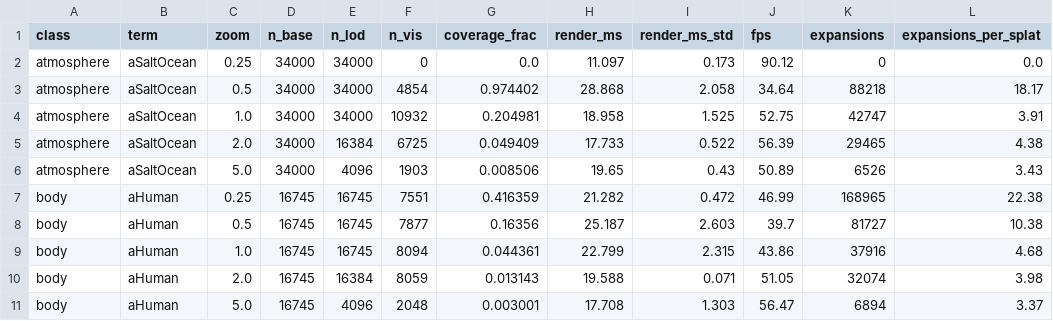
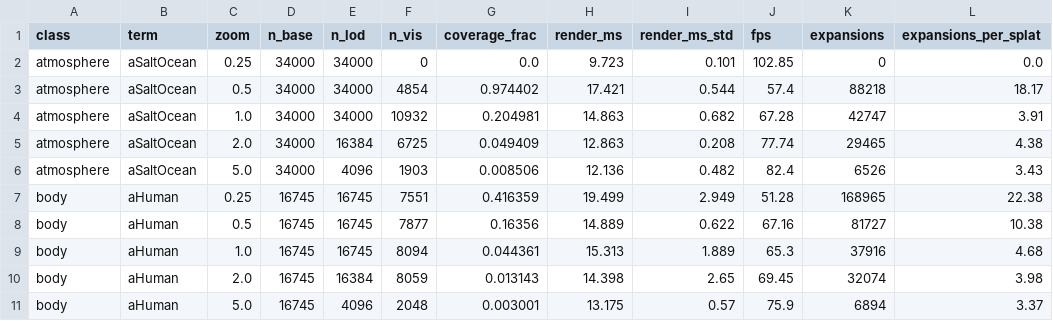
Before and after one commit to GhostDragonAlpha/Chimera, a CSV file: docs/pipeline_benchmark.csv, drawn as a sheet; only a part is shown; the diff covers the shown part only.

```diff
--- a/docs/pipeline_benchmark.csv
+++ b/docs/pipeline_benchmark.csv
@@ -1,11 +1,11 @@
 class,term,zoom,n_base,n_lod,n_vis,coverage_frac,render_ms,render_ms_std,fps,expansions,expansions_per_splat
-atmosphere,aSaltOcean,0.25,34000,34000,0,0.0,11.097,0.173,90.12,0,0.0
-atmosphere,aSaltOcean,0.5,34000,34000,4854,0.974402,28.868,2.058,34.64,88218,18.17
-atmosphere,aSaltOcean,1.0,34000,34000,10932,0.204981,18.958,1.525,52.75,42747,3.91
-atmosphere,aSaltOcean,2.0,34000,16384,6725,0.049409,17.733,0.522,56.39,29465,4.38
-atmosphere,aSaltOcean,5.0,34000,4096,1903,0.008506,19.65,0.43,50.89,6526,3.43
-body,aHuman,0.25,16745,16745,7551,0.416359,21.282,0.472,46.99,168965,22.38
-body,aHuman,0.5,16745,16745,7877,0.16356,25.187,2.603,39.7,81727,10.38
-body,aHuman,1.0,16745,16745,8094,0.044361,22.799,2.315,43.86,37916,4.68
-body,aHuman,2.0,16745,16384,8059,0.013143,19.588,0.071,51.05,32074,3.98
-body,aHuman,5.0,16745,4096,2048,0.003001,17.708,1.303,56.47,6894,3.37
+atmosphere,aSaltOcean,0.25,34000,34000,0,0.0,9.723,0.101,102.85,0,0.0
+atmosphere,aSaltOcean,0.5,34000,34000,4854,0.974402,17.421,0.544,57.4,88218,18.17
+atmosphere,aSaltOcean,1.0,34000,34000,10932,0.204981,14.863,0.682,67.28,42747,3.91
+atmosphere,aSaltOcean,2.0,34000,16384,6725,0.049409,12.863,0.208,77.74,29465,4.38
+atmosphere,aSaltOcean,5.0,34000,4096,1903,0.008506,12.136,0.482,82.4,6526,3.43
+body,aHuman,0.25,16745,16745,7551,0.416359,19.499,2.949,51.28,168965,22.38
+body,aHuman,0.5,16745,16745,7877,0.16356,14.889,0.622,67.16,81727,10.38
+body,aHuman,1.0,16745,16745,8094,0.044361,15.313,1.889,65.3,37916,4.68
+body,aHuman,2.0,16745,16384,8059,0.013143,14.398,2.65,69.45,32074,3.98
+body,aHuman,5.0,16745,4096,2048,0.003001,13.175,0.57,75.9,6894,3.37
```
Also changed, not shown: 82 edited cells elsewhere in this file, 1 other file.
